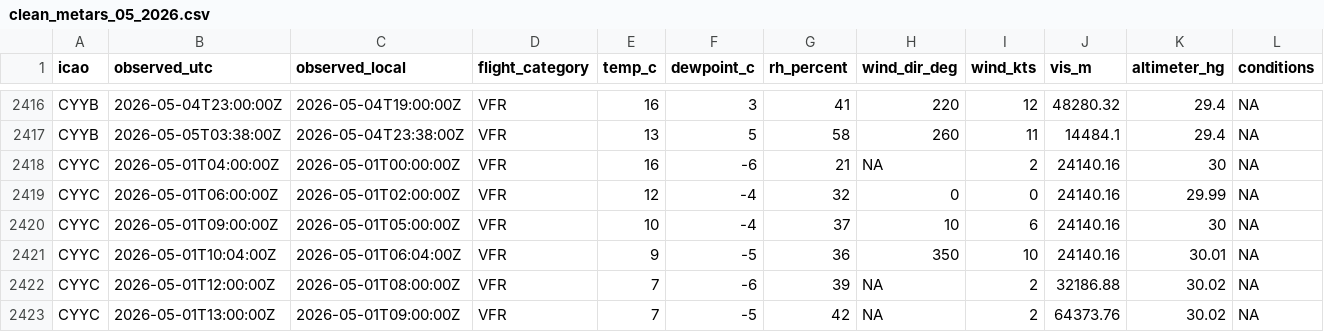
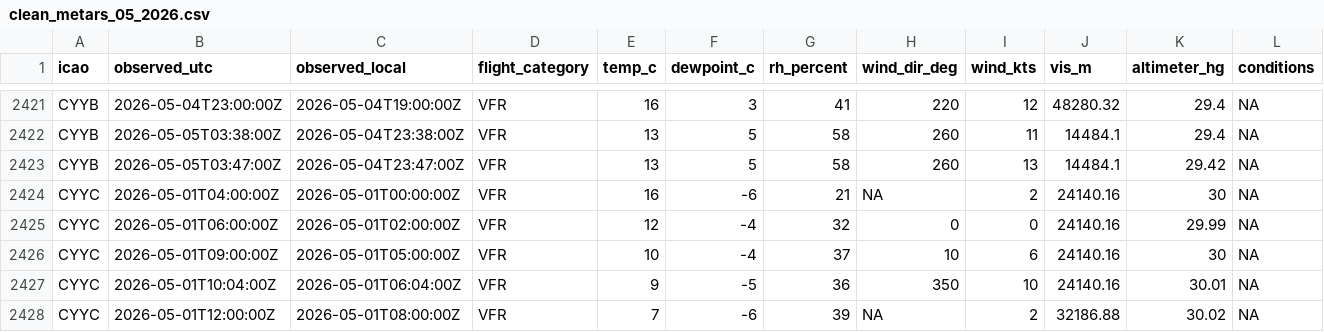
Before and after one commit to NoahCornish/Canada-Flight-Conditions-Research-Project, a CSV file: clean_metars_05_2026.csv, drawn as a sheet; only a part is shown, gaps mark what is left out; the shorter side is filled out with more unchanged rows; rows hold the shown columns only; the diff covers the shown part only; the diff names each change by its address in the sheet, - before the commit and + after, or states it on an @@ line.

```diff
--- a/clean_metars_05_2026.csv
+++ b/clean_metars_05_2026.csv
+row 2423: CYYB | 2026-05-05T03:47:00Z | 2026-05-04T23:47:00Z | VFR | 13 | 5 | 58 | 260 | 13 | 14484.1 | 29.42 | NA
```
Also changed, not shown: 5 added rows elsewhere in this file, 3 other files.
